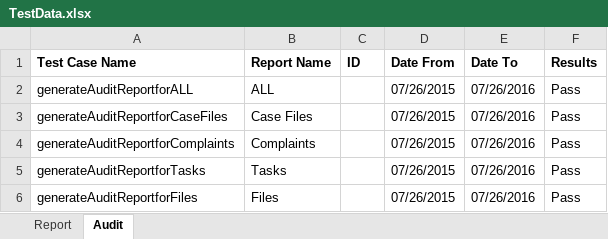
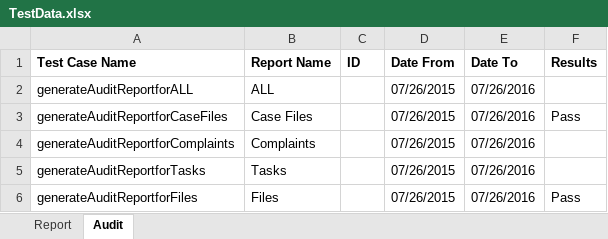
Before and after one commit to bcgov/.arkcase-employee-relations, an Excel workbook: seleniumTests/reportsData/TestData.xlsx, sheet Audit, drawn as a sheet; values as stored, in another font and other column widths than the file's, no borders; the diff names each change by its address in the sheet, - before the commit and + after, or states it on an @@ line.

```diff
--- a/seleniumTests/reportsData/TestData.xlsx (sheet Audit)
+++ b/seleniumTests/reportsData/TestData.xlsx (sheet Audit)
-F2 (Results): Pass
+F2 (Results): (empty)
-F4:F5 (Results): Pass
+F4:F5 (Results): (empty)
```
Also changed, not shown: sheet Report.
